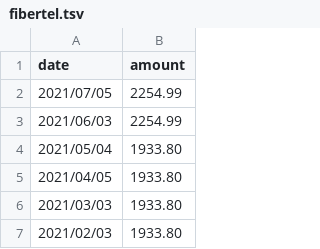
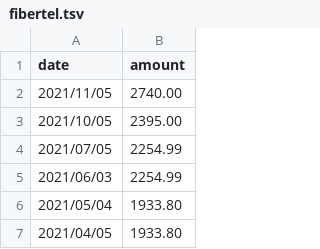
Before and after one commit to aaizemberg/infovis, a TSV file: data/fibertel.tsv, drawn as a sheet; only a part is shown; the shorter side is filled out with more unchanged rows.

Commit message:
Update fibertel.tsv

```diff
--- a/data/fibertel.tsv
+++ b/data/fibertel.tsv
@@ -1,2 +1,4 @@
 date	amount
+2021/11/05	2740.00
+2021/10/05	2395.00
 2021/07/05	2254.99
```
